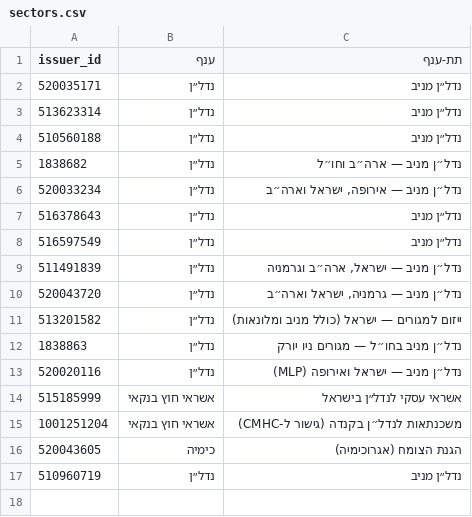
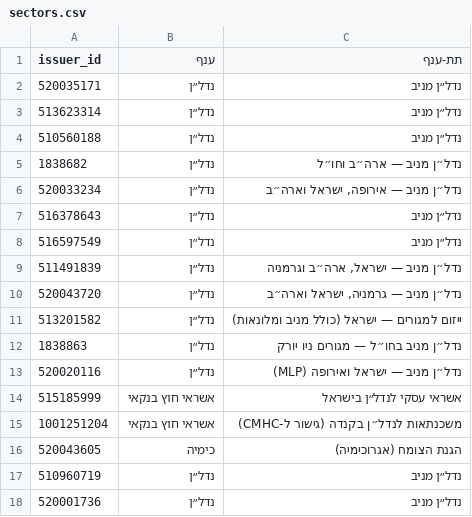
Before and after one commit to yovav81/corp-market-data, a CSV file: corp/sectors.csv, drawn as a sheet.

```diff
--- a/corp/sectors.csv
+++ b/corp/sectors.csv
@@ -17 +17,2 @@
 510960719,נדל״ן,נדל״ן מניב
+520001736,נדל״ן,נדל״ן מניב
```
Also changed, not shown: 1 other file.
